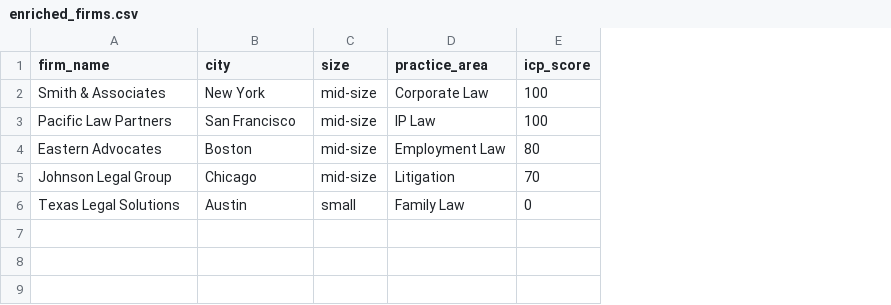
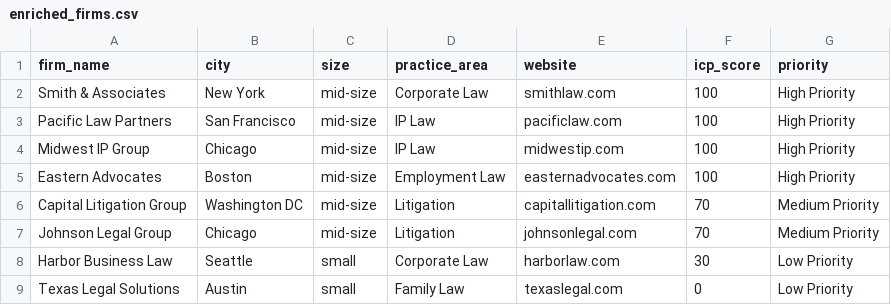
Before and after one commit to shettyshreya1499/gtm-data-pipeline, a CSV file: enriched_firms.csv, drawn as a sheet; addresses are those after the commit; the diff names each change by its address in the sheet, - before the commit and + after, or states it on an @@ line.

Commit message:
feat: read from CSV input and add priority labels

```diff
--- a/enriched_firms.csv
+++ b/enriched_firms.csv
+column E (website), rows 2-3: smithlaw.com | pacificlaw.com; row 5: easternadvocates.com; row 7: johnsonlegal.com; row 9: texaslegal.com
+column G (priority), rows 2-3: High Priority | High Priority; row 5: High Priority; row 7: Medium Priority; row 9: Low Priority
+row 4: Midwest IP Group | Chicago | mid-size | IP Law | midwestip.com | 100 | High Priority
-F5 (icp_score): 80
+F5 (icp_score): 100
+row 6: Capital Litigation Group | Washington DC | mid-size | Litigation | capitallitigation.com | 70 | Medium Priority
+row 8: Harbor Business Law | Seattle | small | Corporate Law | harborlaw.com | 30 | Low Priority
```
Also changed, not shown: 2 other files.
